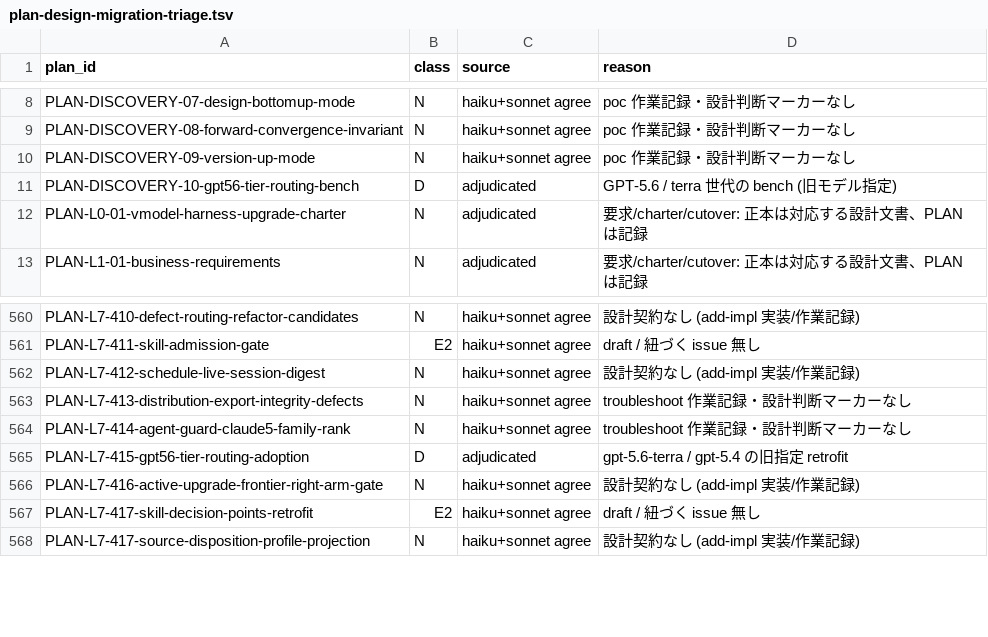
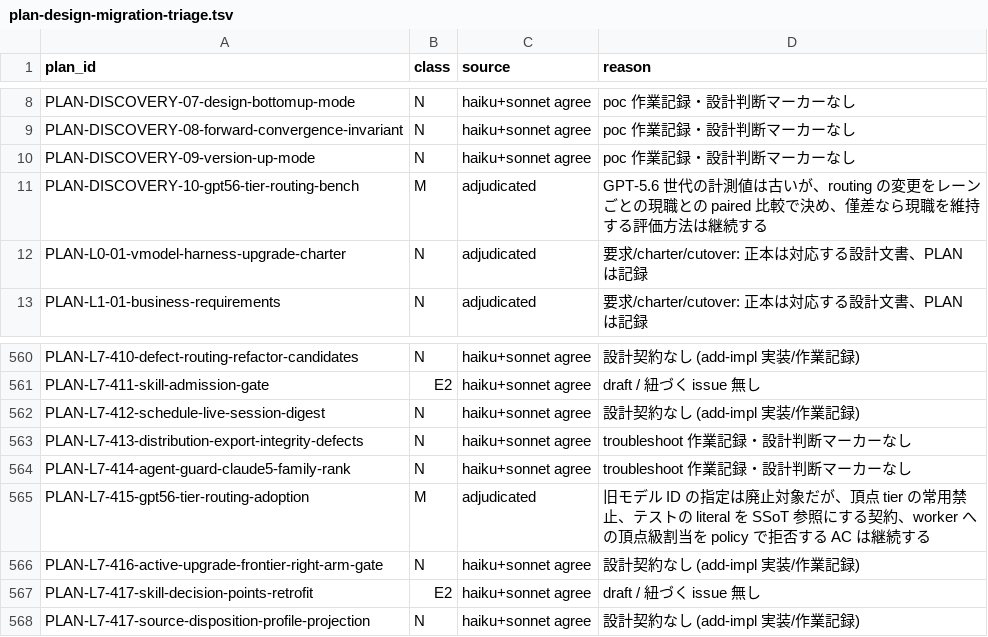
Before and after one commit to unison-ai-product/UT-TDD_AGENT-HARNESS, a TSV file: docs/migration/plan-design-migration-triage.tsv, drawn as a sheet; only a part is shown, gaps mark what is left out.

```diff
--- a/docs/migration/plan-design-migration-triage.tsv
+++ b/docs/migration/plan-design-migration-triage.tsv
@@ -10,3 +10,3 @@ PLAN-DISCOVERY-08-forward-convergence-invariant	N	haiku+sonnet agree	poc 作業
 PLAN-DISCOVERY-09-version-up-mode	N	haiku+sonnet agree	poc 作業記録・設計判断マーカーなし
-PLAN-DISCOVERY-10-gpt56-tier-routing-bench	D	adjudicated	GPT-5.6 / terra 世代の bench (旧モデル指定)
+PLAN-DISCOVERY-10-gpt56-tier-routing-bench	M	adjudicated	GPT-5.6 世代の計測値は古いが、routing の変更をレーンごとの現職との paired 比較で決め、僅差なら現職を維持する評価方法は継続する
 PLAN-L0-01-vmodel-harness-upgrade-charter	N	adjudicated	要求/charter/cutover: 正本は対応する設計文書、PLAN は記録
@@ -564,3 +564,3 @@ PLAN-L7-413-distribution-export-integrity-defects	N	haiku+sonnet agree	troublesh
 PLAN-L7-414-agent-guard-claude5-family-rank	N	haiku+sonnet agree	troubleshoot 作業記録・設計判断マーカーなし
-PLAN-L7-415-gpt56-tier-routing-adoption	D	adjudicated	gpt-5.6-terra / gpt-5.4 の旧指定 retrofit
+PLAN-L7-415-gpt56-tier-routing-adoption	M	adjudicated	旧モデル ID の指定は廃止対象だが、頂点 tier の常用禁止、テストの literal を SSoT 参照にする契約、worker への頂点級割当を policy で拒否する AC は継続する
 PLAN-L7-416-active-upgrade-frontier-right-arm-gate	N	haiku+sonnet agree	設計契約なし (add-impl 実装/作業記録)
```
Also changed, not shown: 1 other file.
